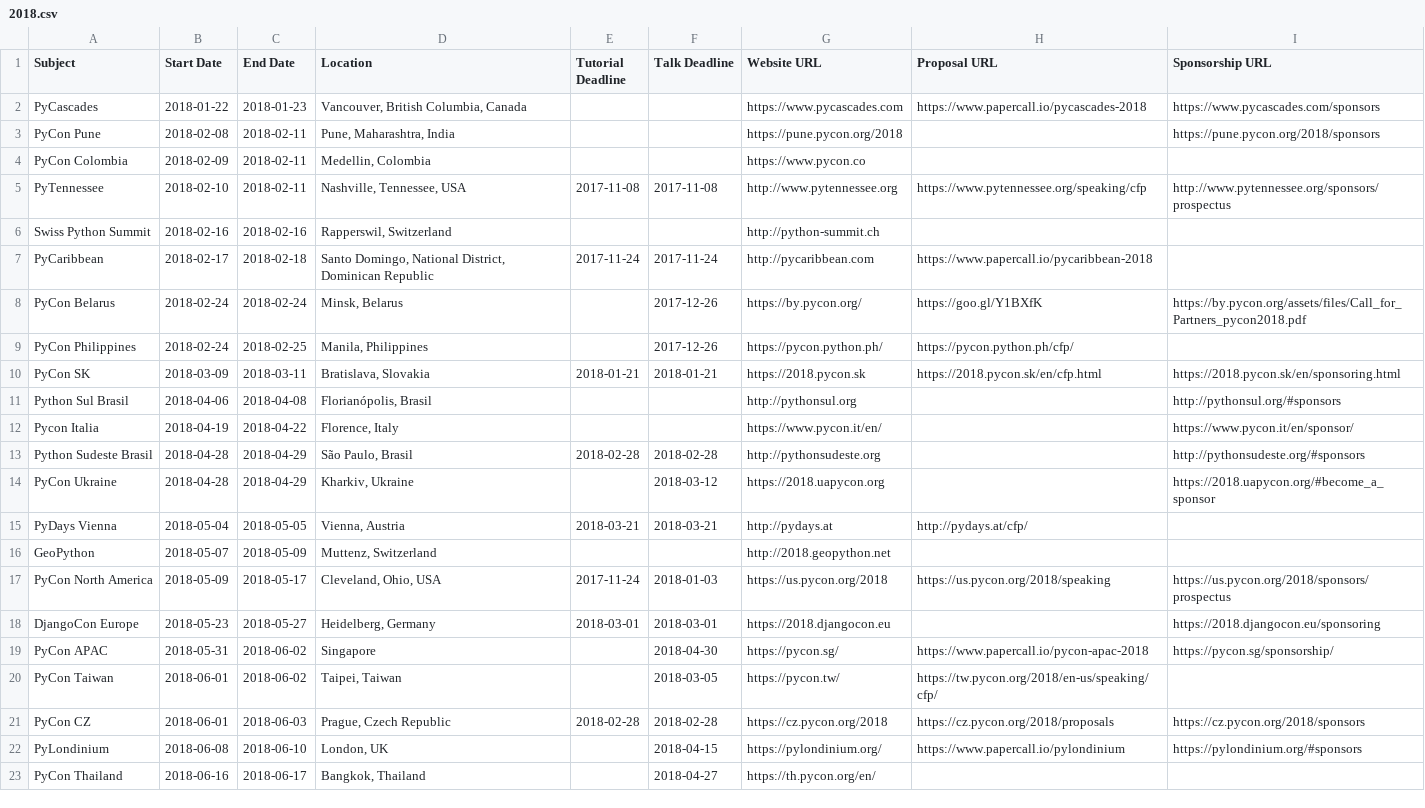
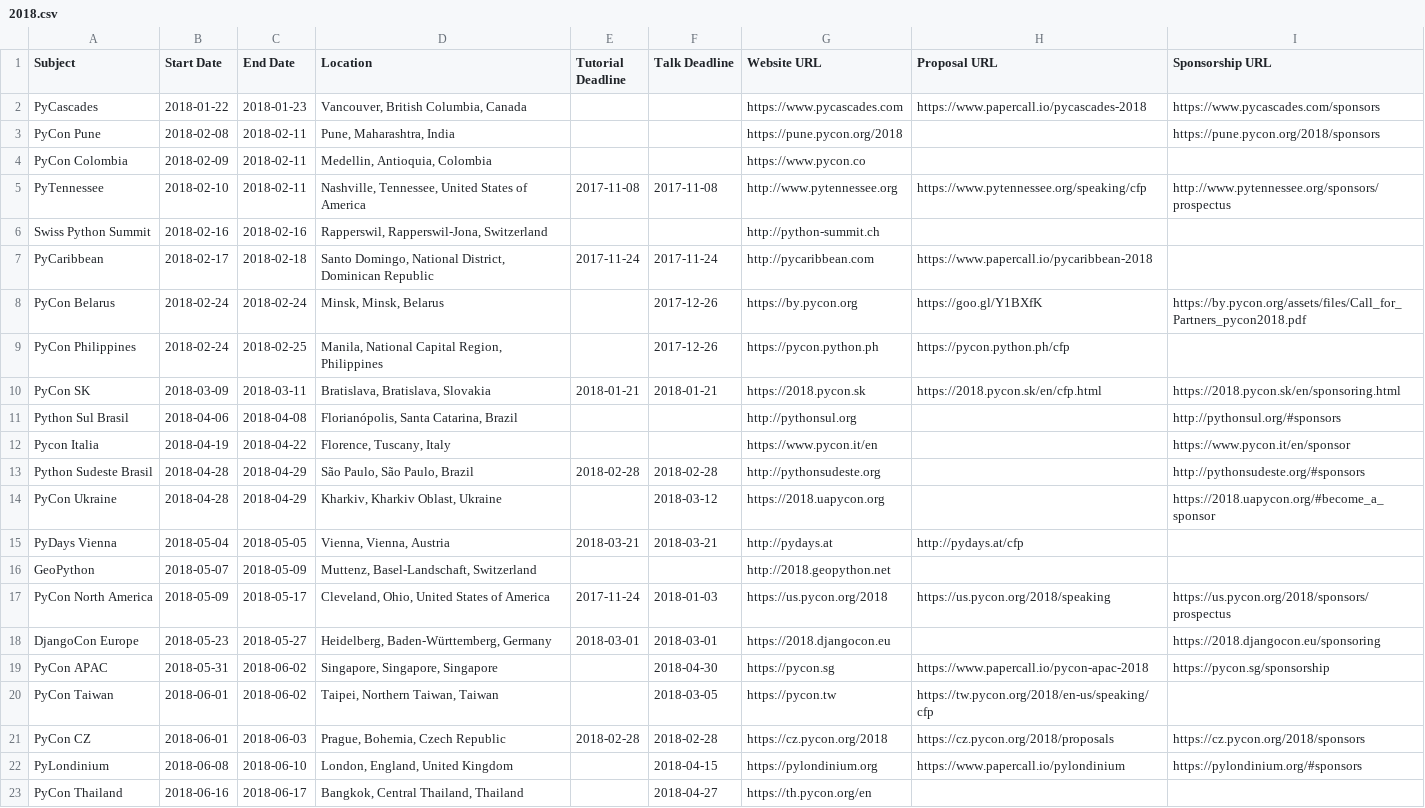
Before and after one commit to python-organizers/conferences, a CSV file: 2018.csv, drawn as a sheet; only a part is shown; the diff covers the shown part only.

Commit message:
Update locations

```diff
--- a/2018.csv
+++ b/2018.csv
@@ -3,21 +3,21 @@ PyCascades,2018-01-22,2018-01-23,"Vancouver, British Columbia, Canada",,,https:/
 PyCon Pune,2018-02-08,2018-02-11,"Pune, Maharashtra, India",,,https://pune.pycon.org/2018,,https://pune.pycon.org/2018/sponsors
-PyCon Colombia,2018-02-09,2018-02-11,"Medellin, Colombia",,,https://www.pycon.co,,
-PyTennessee,2018-02-10,2018-02-11,"Nashville, Tennessee, USA",2017-11-08,2017-11-08,http://www.pytennessee.org,https://www.pytennessee.org/speaking/cfp,http://www.pytennessee.org/sponsors/prospectus
-Swiss Python Summit,2018-02-16,2018-02-16,"Rapperswil, Switzerland",,,http://python-summit.ch,,
+PyCon Colombia,2018-02-09,2018-02-11,"Medellin, Antioquia, Colombia",,,https://www.pycon.co,,
+PyTennessee,2018-02-10,2018-02-11,"Nashville, Tennessee, United States of America",2017-11-08,2017-11-08,http://www.pytennessee.org,https://www.pytennessee.org/speaking/cfp,http://www.pytennessee.org/sponsors/prospectus
+Swiss Python Summit,2018-02-16,2018-02-16,"Rapperswil, Rapperswil-Jona, Switzerland",,,http://python-summit.ch,,
 PyCaribbean,2018-02-17,2018-02-18,"Santo Domingo, National District, Dominican Republic",2017-11-24,2017-11-24,http://pycaribbean.com,https://www.papercall.io/pycaribbean-2018,
-PyCon Belarus,2018-02-24,2018-02-24,"Minsk, Belarus",,2017-12-26,https://by.pycon.org/,https://goo.gl/Y1BXfK,https://by.pycon.org/assets/files/Call_for_Partners_pycon2018.pdf
-PyCon Philippines,2018-02-24,2018-02-25,"Manila, Philippines",,2017-12-26,https://pycon.python.ph/,https://pycon.python.ph/cfp/,
-PyCon SK,2018-03-09,2018-03-11,"Bratislava, Slovakia",2018-01-21,2018-01-21,https://2018.pycon.sk,https://2018.pycon.sk/en/cfp.html,https://2018.pycon.sk/en/sponsoring.html
-Python Sul Brasil,2018-04-06,2018-04-08,"Florianópolis, Brasil",,,http://pythonsul.org,,http://pythonsul.org/#sponsors
-Pycon Italia,2018-04-19,2018-04-22,"Florence, Italy",,,https://www.pycon.it/en/,,https://www.pycon.it/en/sponsor/
-Python Sudeste Brasil,2018-04-28,2018-04-29,"São Paulo, Brasil",2018-02-28,2018-02-28,http://pythonsudeste.org,,http://pythonsudeste.org/#sponsors
-PyCon Ukraine,2018-04-28,2018-04-29,"Kharkiv, Ukraine",,2018-03-12,https://2018.uapycon.org,,https://2018.uapycon.org/#become_a_sponsor
-PyDays Vienna,2018-05-04,2018-05-05,"Vienna, Austria",2018-03-21,2018-03-21,http://pydays.at,http://pydays.at/cfp/,
-GeoPython,2018-05-07,2018-05-09,"Muttenz, Switzerland",,,http://2018.geopython.net,,
-PyCon North America,2018-05-09,2018-05-17,"Cleveland, Ohio, USA",2017-11-24,2018-01-03,https://us.pycon.org/2018,https://us.pycon.org/2018/speaking,https://us.pycon.org/2018/sponsors/prospectus
-DjangoCon Europe,2018-05-23,2018-05-27,"Heidelberg, Germany",2018-03-01,2018-03-01,https://2018.djangocon.eu,,https://2018.djangocon.eu/sponsoring
-PyCon APAC,2018-05-31,2018-06-02,"Singapore",,2018-04-30,https://pycon.sg/,https://www.papercall.io/pycon-apac-2018,https://pycon.sg/sponsorship/
-PyCon Taiwan,2018-06-01,2018-06-02,"Taipei, Taiwan",,2018-03-05,https://pycon.tw/,https://tw.pycon.org/2018/en-us/speaking/cfp/,
-PyCon CZ,2018-06-01,2018-06-03,"Prague, Czech Republic",2018-02-28,2018-02-28,https://cz.pycon.org/2018,https://cz.pycon.org/2018/proposals,https://cz.pycon.org/2018/sponsors
-PyLondinium,2018-06-08,2018-06-10,"London, UK",,2018-04-15,https://pylondinium.org/,https://www.papercall.io/pylondinium,https://pylondinium.org/#sponsors
-PyCon Thailand,2018-06-16,2018-06-17,"Bangkok, Thailand",,2018-04-27,https://th.pycon.org/en/,,
+PyCon Belarus,2018-02-24,2018-02-24,"Minsk, Minsk, Belarus",,2017-12-26,https://by.pycon.org,https://goo.gl/Y1BXfK,https://by.pycon.org/assets/files/Call_for_Partners_pycon2018.pdf
+PyCon Philippines,2018-02-24,2018-02-25,"Manila, National Capital Region, Philippines",,2017-12-26,https://pycon.python.ph,https://pycon.python.ph/cfp,
+PyCon SK,2018-03-09,2018-03-11,"Bratislava, Bratislava, Slovakia",2018-01-21,2018-01-21,https://2018.pycon.sk,https://2018.pycon.sk/en/cfp.html,https://2018.pycon.sk/en/sponsoring.html
+Python Sul Brasil,2018-04-06,2018-04-08,"Florianópolis, Santa Catarina, Brazil",,,http://pythonsul.org,,http://pythonsul.org/#sponsors
+Pycon Italia,2018-04-19,2018-04-22,"Florence, Tuscany, Italy",,,https://www.pycon.it/en,,https://www.pycon.it/en/sponsor
+Python Sudeste Brasil,2018-04-28,2018-04-29,"São Paulo, São Paulo, Brazil",2018-02-28,2018-02-28,http://pythonsudeste.org,,http://pythonsudeste.org/#sponsors
+PyCon Ukraine,2018-04-28,2018-04-29,"Kharkiv, Kharkiv Oblast, Ukraine",,2018-03-12,https://2018.uapycon.org,,https://2018.uapycon.org/#become_a_sponsor
+PyDays Vienna,2018-05-04,2018-05-05,"Vienna, Vienna, Austria",2018-03-21,2018-03-21,http://pydays.at,http://pydays.at/cfp,
+GeoPython,2018-05-07,2018-05-09,"Muttenz, Basel-Landschaft, Switzerland",,,http://2018.geopython.net,,
+PyCon North America,2018-05-09,2018-05-17,"Cleveland, Ohio, United States of America",2017-11-24,2018-01-03,https://us.pycon.org/2018,https://us.pycon.org/2018/speaking,https://us.pycon.org/2018/sponsors/prospectus
+DjangoCon Europe,2018-05-23,2018-05-27,"Heidelberg, Baden-Württemberg, Germany",2018-03-01,2018-03-01,https://2018.djangocon.eu,,https://2018.djangocon.eu/sponsoring
+PyCon APAC,2018-05-31,2018-06-02,"Singapore, Singapore, Singapore",,2018-04-30,https://pycon.sg,https://www.papercall.io/pycon-apac-2018,https://pycon.sg/sponsorship
+PyCon Taiwan,2018-06-01,2018-06-02,"Taipei, Northern Taiwan, Taiwan",,2018-03-05,https://pycon.tw,https://tw.pycon.org/2018/en-us/speaking/cfp,
+PyCon CZ,2018-06-01,2018-06-03,"Prague, Bohemia, Czech Republic",2018-02-28,2018-02-28,https://cz.pycon.org/2018,https://cz.pycon.org/2018/proposals,https://cz.pycon.org/2018/sponsors
+PyLondinium,2018-06-08,2018-06-10,"London, England, United Kingdom",,2018-04-15,https://pylondinium.org,https://www.papercall.io/pylondinium,https://pylondinium.org/#sponsors
+PyCon Thailand,2018-06-16,2018-06-17,"Bangkok, Central Thailand, Thailand",,2018-04-27,https://th.pycon.org/en,,
```
Also changed, not shown: 28 edited cells elsewhere in this file, 2017.csv, 2019.csv.
